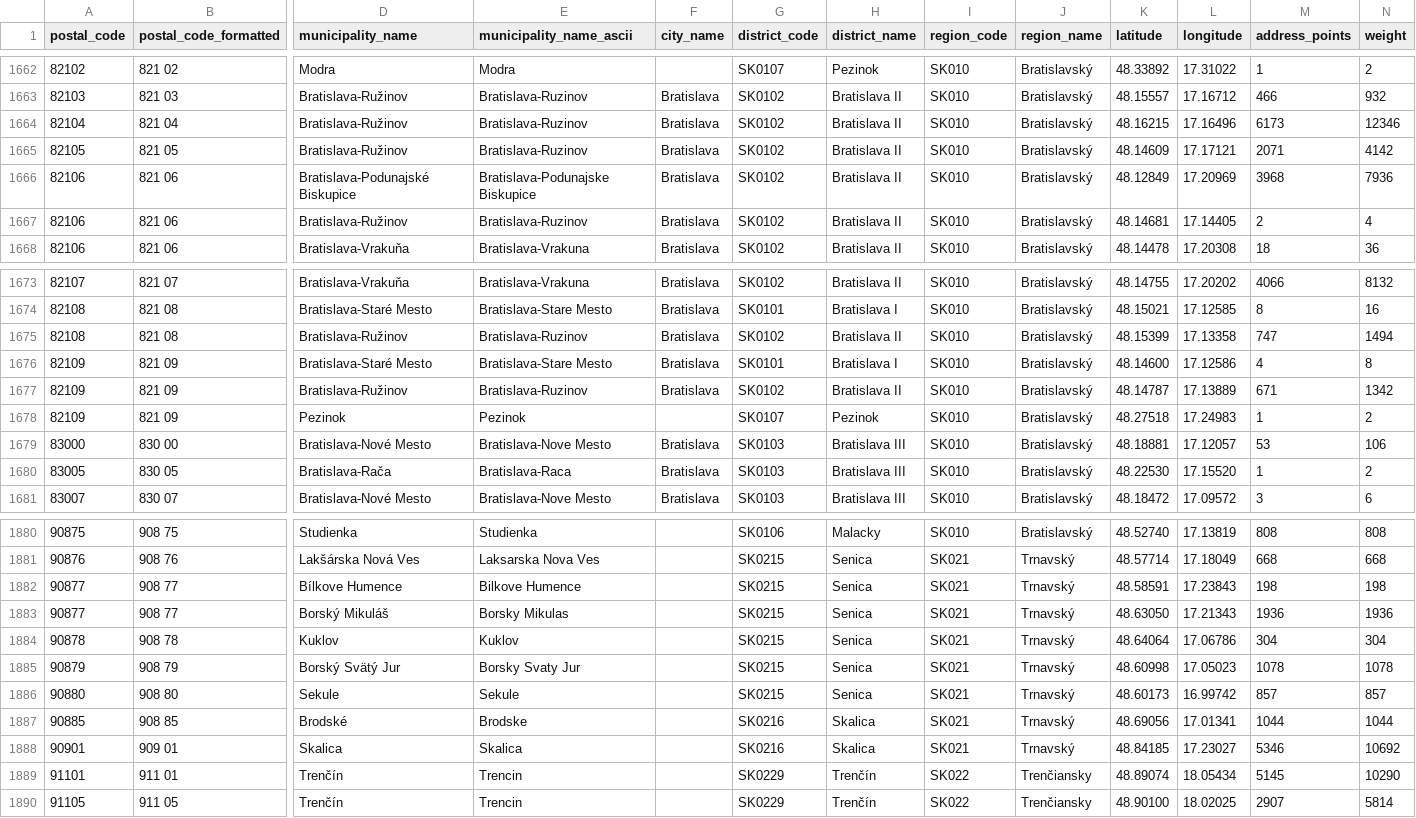
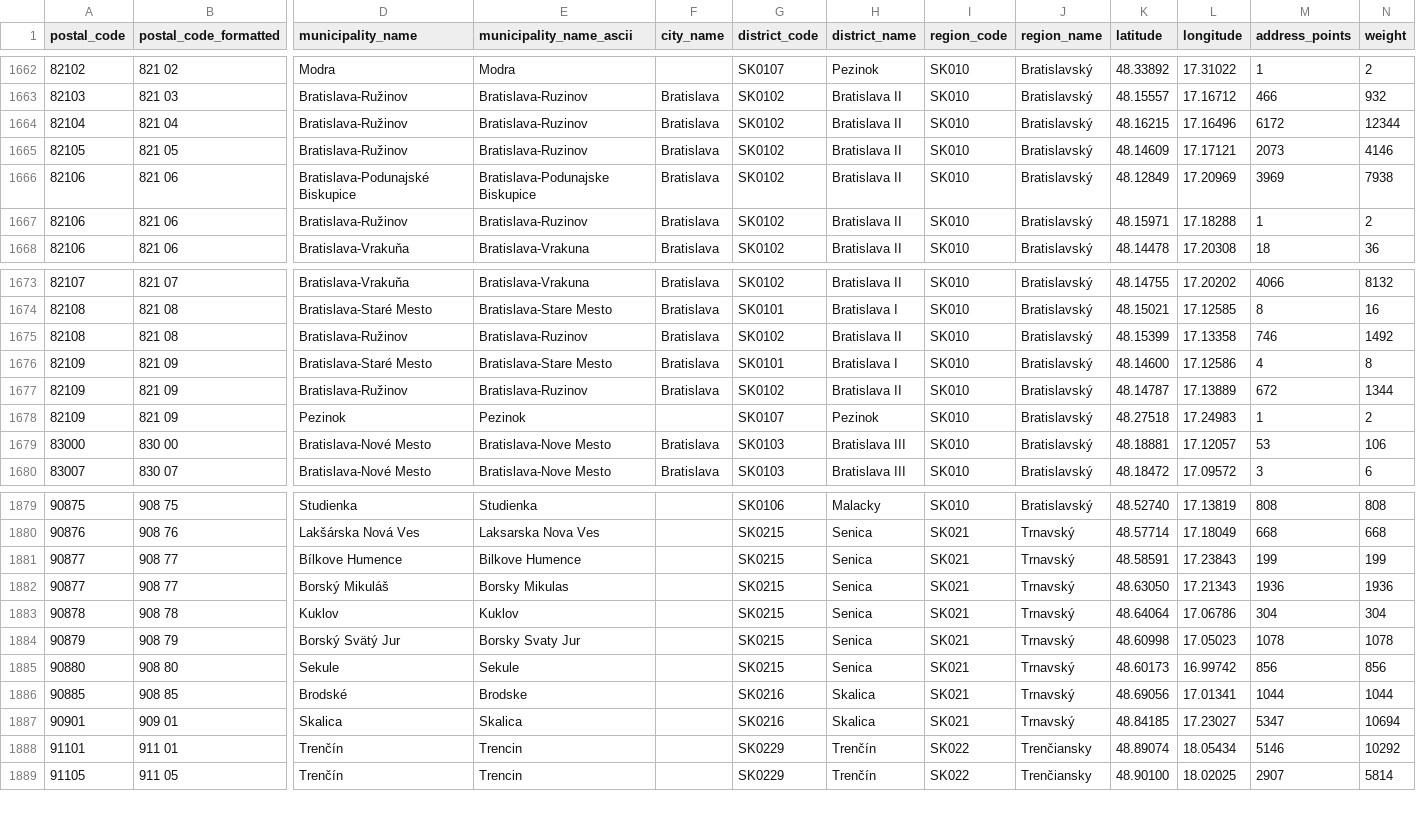
Before and after one commit to jozefgrencik/slovak-postal-codes, a CSV file: data/postal_codes.csv, drawn as a sheet; only a part is shown, gaps mark what is left out; removed rows and columns are numbered as before the commit, all else as after; rows hold the shown columns only; the diff covers the shown part only; the diff names each change by its address in the sheet, - before the commit and + after, or states it on an @@ line.

Commit message:
Data 2026-10-29
- postal_codes: 0 added, 1 removed, 62 changed (centre 3, address_points 62, weight 62)
- streets: 0 added, 11 removed, 28 changed (centre 9, address_points 27, weight 27, applies_to 10)
- municipality_parts: 0 added, 0 removed, 13 changed (centre 4, address_points 13, weight 13)
- municipalities: 0 added, 0 removed, 48 changed (centre 1, address_points 47, weight 47, postal_codes 1)
- postal_code_areas: 0 added, 1 removed, 57 changed (centre 1, bbox 5, address_points 56, weight 57)

Removed postal codes:

- 83005 Bratislava-Rača

```diff
--- a/data/postal_codes.csv
+++ b/data/postal_codes.csv
-M1664 (address_points): 6173
+M1664 (address_points): 6172
-N1664 (weight): 12346
+N1664 (weight): 12344
-M1665 (address_points): 2071
+M1665 (address_points): 2073
-N1665 (weight): 4142
+N1665 (weight): 4146
-M1666 (address_points): 3968
+M1666 (address_points): 3969
-N1666 (weight): 7936
+N1666 (weight): 7938
-K1667 (latitude): 48.14681
+K1667 (latitude): 48.15971
-L1667 (longitude): 17.14405
+L1667 (longitude): 17.18288
-M1667 (address_points): 2
+M1667 (address_points): 1
-N1667 (weight): 4
+N1667 (weight): 2
-M1675 (address_points): 747
+M1675 (address_points): 746
-N1675 (weight): 1494
+N1675 (weight): 1492
-M1677 (address_points): 671
+M1677 (address_points): 672
-N1677 (weight): 1342
+N1677 (weight): 1344
-row 1680: 83005 | 830 05 | Bratislava-Rača | Bratislava-Raca | Bratislava | SK0103 | Bratislava III | SK010 | Bratislavský | 48.22530 | 17.15520 | 1 | 2
-M1881 (address_points): 198
+M1881 (address_points): 199
-N1881 (weight): 198
+N1881 (weight): 199
-M1885 (address_points): 857
+M1885 (address_points): 856
-N1885 (weight): 857
+N1885 (weight): 856
-M1887 (address_points): 5346
+M1887 (address_points): 5347
-N1887 (weight): 10692
+N1887 (weight): 10694
-M1888 (address_points): 5145
+M1888 (address_points): 5146
-N1888 (weight): 10290
+N1888 (weight): 10292
```
Also changed, not shown: 108 edited cells elsewhere in this file, data/municipalities.csv, data/municipality_parts.csv, 12 other files.
